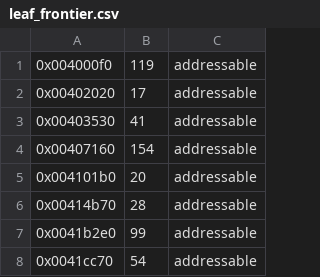
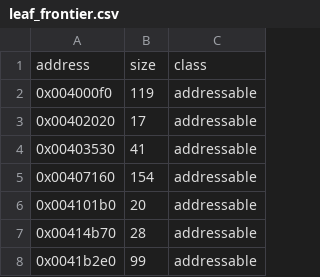
Before and after one commit to Phylliida/Paleblood, a CSV file: symbols/leaf_frontier.csv, drawn as a sheet; only a part is shown; the shorter side is filled out with more unchanged rows; the diff names each change by its address in the sheet, - before the commit and + after, or states it on an @@ line.

```diff
--- a/symbols/leaf_frontier.csv
+++ b/symbols/leaf_frontier.csv
+row 1: address | size | class
```
Also changed, not shown: 4 other files.
